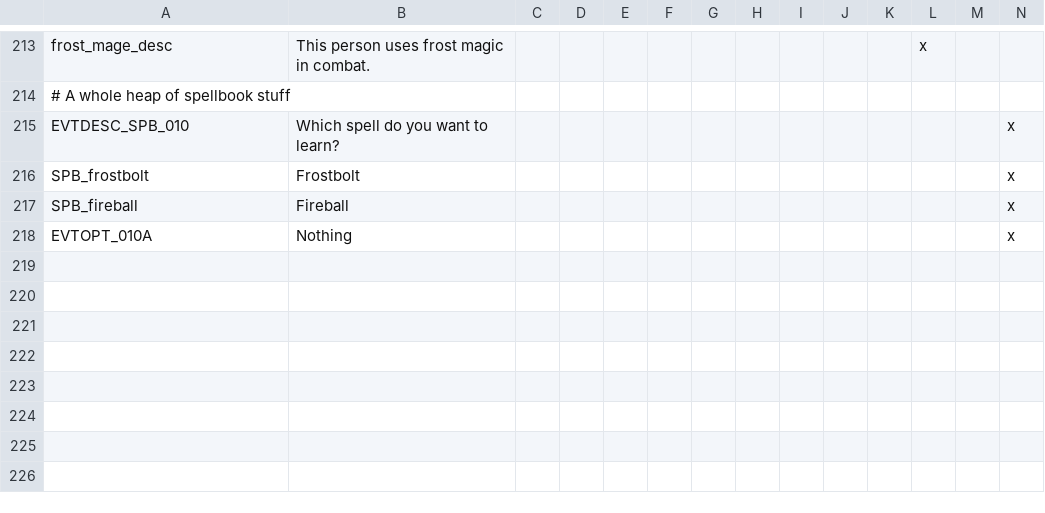
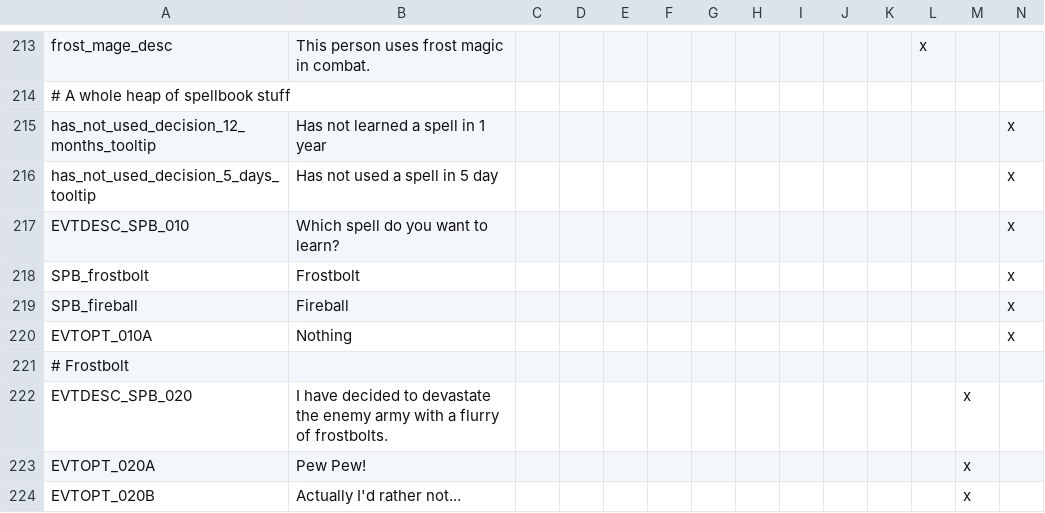
Before and after one commit to Tetris-djinn/kirin_tor, a CSV file: localisation/tutorial_society_localisation.csv, drawn as a sheet; only a part is shown, gaps mark what is left out; rows hold the shown columns only; the diff names each change by its address in the sheet, - before the commit and + after, or states it on an @@ line.

Commit message:
Added frostbolt

```diff
--- a/localisation/tutorial_society_localisation.csv
+++ b/localisation/tutorial_society_localisation.csv
+row 215: has_not_used_decision_12_months_tooltip | Has not learned a spell in 1 year |  |  |  |  |  |  |  |  |  |  |  | x
+row 216: has_not_used_decision_5_days_tooltip | Has not used a spell in 5 day |  |  |  |  |  |  |  |  |  |  |  | x
+row 221: # Frostbolt
+row 222: EVTDESC_SPB_020 | I have decided to devastate the enemy army with a flurry of frostbolts. |  |  |  |  |  |  |  |  |  |  | x
+row 223: EVTOPT_020A | Pew Pew! |  |  |  |  |  |  |  |  |  |  | x
+row 224: EVTOPT_020B | Actually I'd rather not... |  |  |  |  |  |  |  |  |  |  | x
```
Also changed, not shown: 3 other files.
